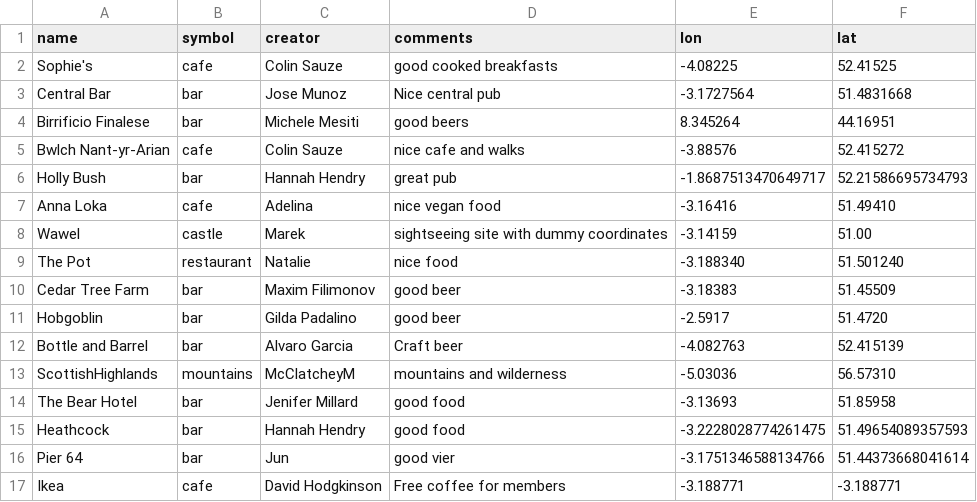
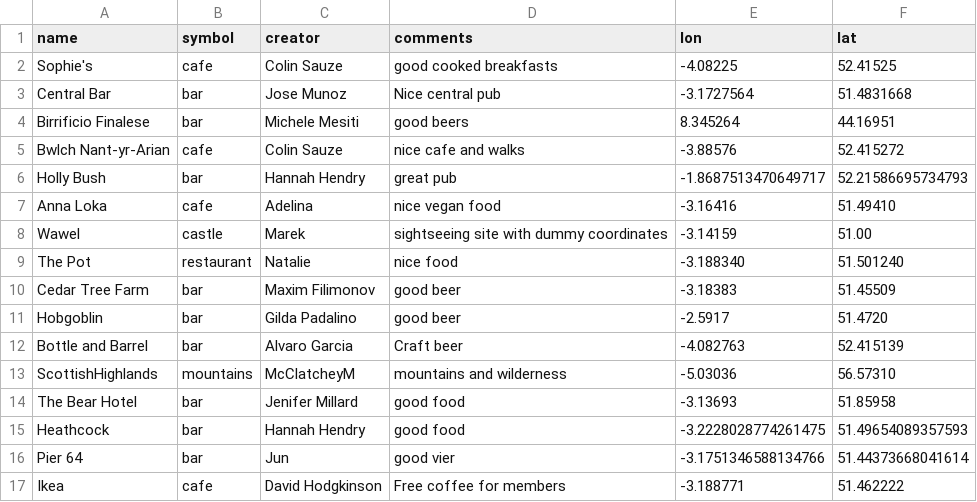
Before and after one commit to colinsauze/aber-pubs, a CSV file: aberpubs.csv, drawn as a sheet.

Commit message:
fixed ikea latitude

```diff
--- a/aberpubs.csv
+++ b/aberpubs.csv
@@ -16,2 +16,2 @@ Heathcock, bar, Hannah Hendry, good food, -3.2228028774261475, 51.49654089357593
 Pier 64, bar, Jun, good vier, -3.1751346588134766, 51.44373668041614
-Ikea,cafe,David Hodgkinson,Free coffee for members,-3.188771,-3.188771
+Ikea,cafe,David Hodgkinson,Free coffee for members,-3.188771,51.462222
```
